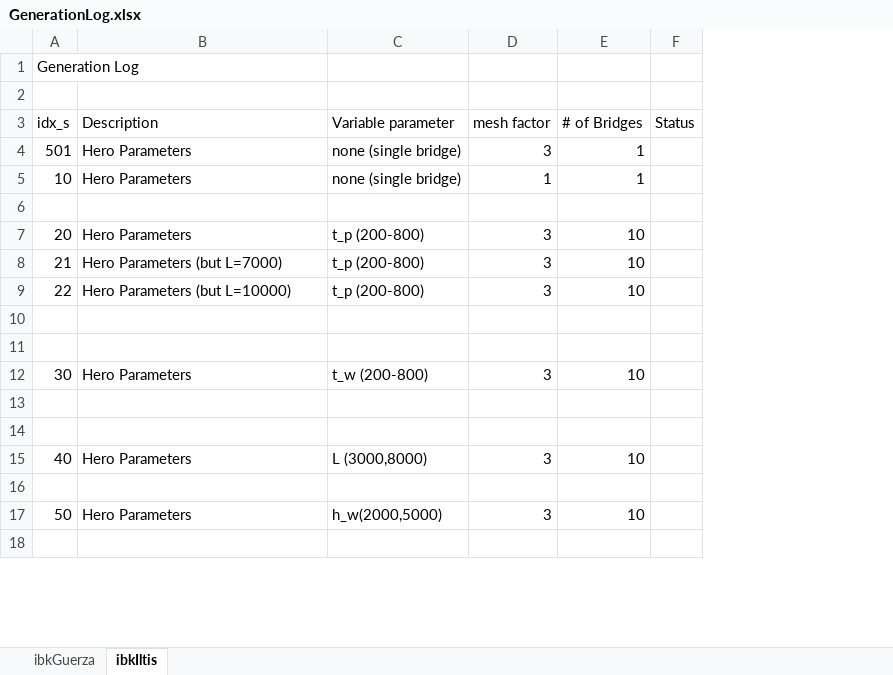
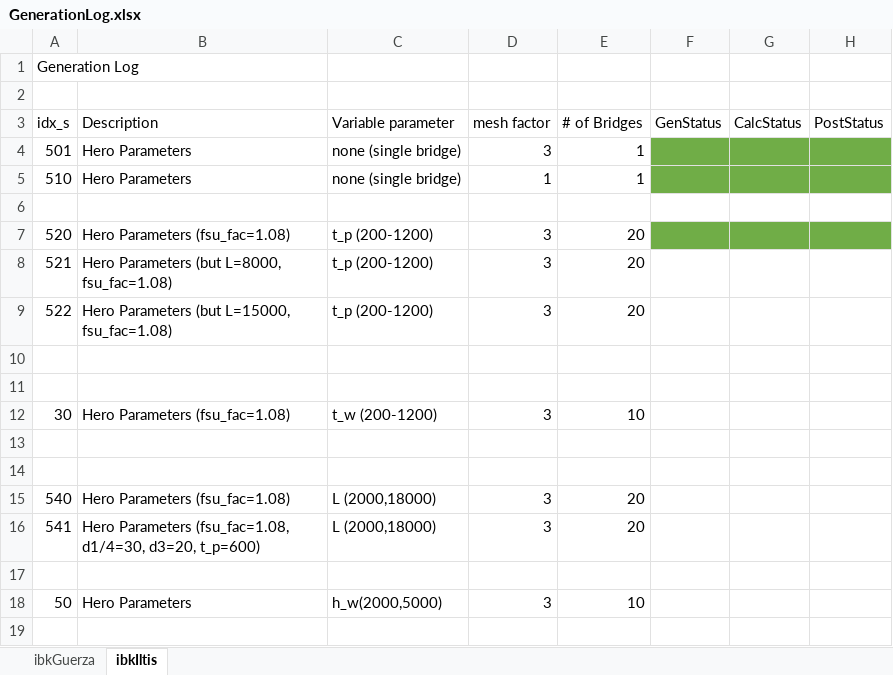
Before and after one commit to SophiaKuhn/StructuralEvaluationOfCFB, an Excel workbook: _workingFolder/CFBData/GenerationLog.xlsx, sheet ibkIltis, drawn as a sheet; only a part is shown; values as stored, in another font and other column widths than the file's, no borders; removed rows and columns are numbered as before the commit, all else as after; the diff names each change by its address in the sheet, - before the commit and + after, or states it on an @@ line.

Commit message:
Update generation log and Setup instructions

```diff
--- a/_workingFolder/CFBData/GenerationLog.xlsx (sheet ibkIltis)
+++ b/_workingFolder/CFBData/GenerationLog.xlsx (sheet ibkIltis)
-column F (Status), empty
+column F (GenStatus), empty
+column G (CalcStatus), empty
+column H (PostStatus), empty
-A5 (idx_s): 10
+A5 (idx_s): 510
-row 7: 20 | Hero Parameters | t_p (200-800) | 3 | 10
-row 8: 21 | Hero Parameters (but L=7000) | t_p (200-800) | 3 | 10
-row 9: 22 | Hero Parameters (but L=10000) | t_p (200-800) | 3 | 10
+row 7: 520 | Hero Parameters (fsu_fac=1.08) | t_p (200-1200) | 3 | 20
+row 8: 521 | Hero Parameters (but L=8000, fsu_fac=1.08) | t_p (200-1200) | 3 | 20
+row 9: 522 | Hero Parameters (but L=15000, fsu_fac=1.08) | t_p (200-1200) | 3 | 20
-B12 (Description): Hero Parameters
+B12 (Description): Hero Parameters (fsu_fac=1.08)
-C12 (Variable parameter): t_w (200-800)
+C12 (Variable parameter): t_w (200-1200)
-row 15: 40 | Hero Parameters | L (3000,8000) | 3 | 10
+row 15: 540 | Hero Parameters (fsu_fac=1.08) | L (2000,18000) | 3 | 20
+row 16: 541 | Hero Parameters (fsu_fac=1.08, d1/4=30, d3=20, t_p=600) | L (2000,18000) | 3 | 20
```
Also changed, not shown: 1 other file.
